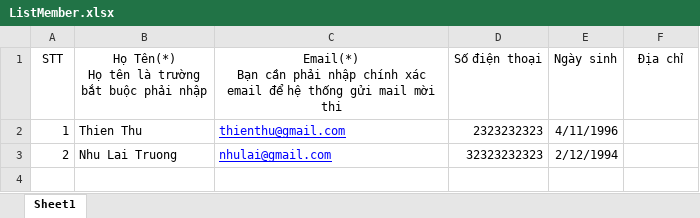
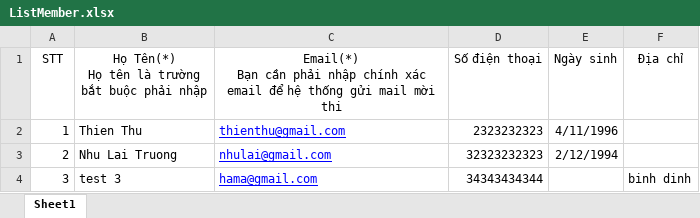
Before and after one commit to anhnt411/testonline, an Excel workbook: TestOnlineUI/wwwroot/File/ListMember.xlsx, sheet Sheet1, drawn as a sheet; values as stored, in another font and other column widths than the file's, no borders; the diff names each change by its address in the sheet, - before the commit and + after, or states it on an @@ line.

```diff
--- a/TestOnlineUI/wwwroot/File/ListMember.xlsx (sheet Sheet1)
+++ b/TestOnlineUI/wwwroot/File/ListMember.xlsx (sheet Sheet1)
+row 4: 3 | test 3 | hama@gmail.com | 34343434344 |  | binh dinh
```
Also changed, not shown: 3 other files.
